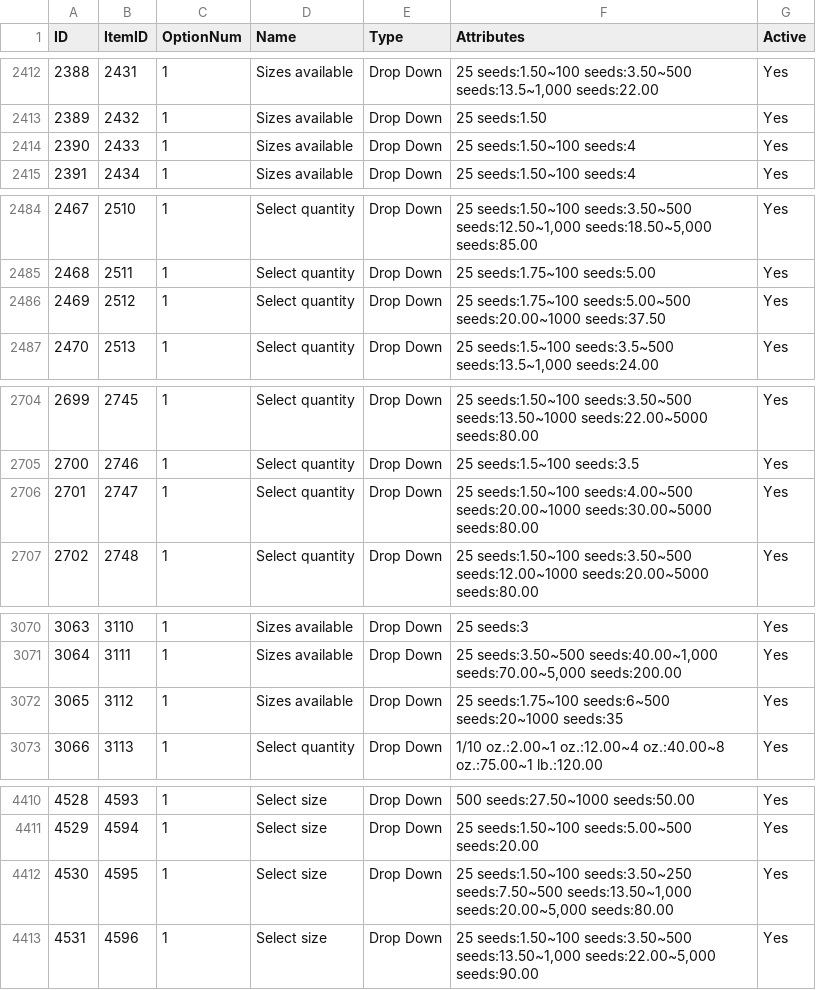
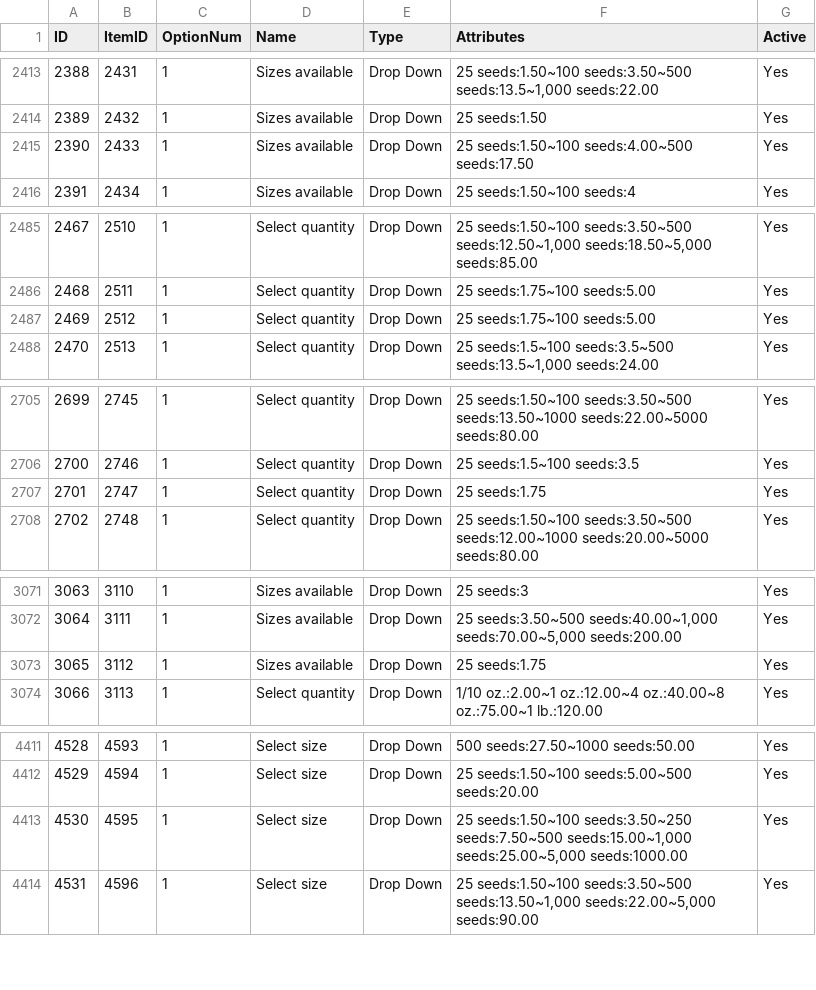
Before and after one commit to noidsoup/seed_scraper, a CSV file: csv/cactus__options.csv, drawn as a sheet; only a part is shown, gaps mark what is left out; the diff covers the shown part only.

```diff
--- a/csv/cactus__options.csv
+++ b/csv/cactus__options.csv
@@ -2417,3 +2418,3 @@ ID,ItemID,OptionNum,Name,Type,Attributes,Active
 2389,2432,1,Sizes available,Drop Down,25 seeds:1.50,Yes
-2390,2433,1,Sizes available,Drop Down,25 seeds:1.50~100 seeds:4,Yes
+2390,2433,1,Sizes available,Drop Down,25 seeds:1.50~100 seeds:4.00~500 seeds:17.50,Yes
 2391,2434,1,Sizes available,Drop Down,25 seeds:1.50~100 seeds:4,Yes
@@ -2489,3 +2490,3 @@ ID,ItemID,OptionNum,Name,Type,Attributes,Active
 2468,2511,1,Select quantity,Drop Down,25 seeds:1.75~100 seeds:5.00,Yes
-2469,2512,1,Select quantity,Drop Down,25 seeds:1.75~100 seeds:5.00~500 seeds:20.00~1000 seeds:37.50,Yes
+2469,2512,1,Select quantity,Drop Down,25 seeds:1.75~100 seeds:5.00,Yes
 2470,2513,1,Select quantity,Drop Down,"25 seeds:1.5~100 seeds:3.5~500 seeds:13.5~1,000 seeds:24.00",Yes
@@ -2709,3 +2710,3 @@ ID,ItemID,OptionNum,Name,Type,Attributes,Active
 2700,2746,1,Select quantity,Drop Down,25 seeds:1.5~100 seeds:3.5,Yes
-2701,2747,1,Select quantity,Drop Down,25 seeds:1.50~100 seeds:4.00~500 seeds:20.00~1000 seeds:30.00~5000 seeds:80.00,Yes
+2701,2747,1,Select quantity,Drop Down,25 seeds:1.75,Yes
 2702,2748,1,Select quantity,Drop Down,25 seeds:1.50~100 seeds:3.50~500 seeds:12.00~1000 seeds:20.00~5000 seeds:80.00,Yes
@@ -3075,3 +3076,3 @@ ID,ItemID,OptionNum,Name,Type,Attributes,Active
 3064,3111,1,Sizes available,Drop Down,"25 seeds:3.50~500 seeds:40.00~1,000 seeds:70.00~5,000 seeds:200.00",Yes
-3065,3112,1,Sizes available,Drop Down,25 seeds:1.75~100 seeds:6~500 seeds:20~1000 seeds:35,Yes
+3065,3112,1,Sizes available,Drop Down,25 seeds:1.75,Yes
 3066,3113,1,Select quantity,Drop Down,1/10 oz.:2.00~1 oz.:12.00~4 oz.:40.00~8 oz.:75.00~1 lb.:120.00,Yes
@@ -4416,3 +4417,3 @@ ID,ItemID,OptionNum,Name,Type,Attributes,Active
 4529,4594,1,Select size,Drop Down,25 seeds:1.50~100 seeds:5.00~500 seeds:20.00,Yes
-4530,4595,1,Select size,Drop Down,"25 seeds:1.50~100 seeds:3.50~250 seeds:7.50~500 seeds:13.50~1,000 seeds:20.00~5,000 seeds:80.00",Yes
+4530,4595,1,Select size,Drop Down,"25 seeds:1.50~100 seeds:3.50~250 seeds:7.50~500 seeds:15.00~1,000 seeds:25.00~5,000 seeds:1000.00",Yes
 4531,4596,1,Select size,Drop Down,"25 seeds:1.50~100 seeds:3.50~500 seeds:13.50~1,000 seeds:22.00~5,000 seeds:90.00",Yes
```
Also changed, not shown: 1 added row and 13 edited cells elsewhere in this file, 3 other files.
